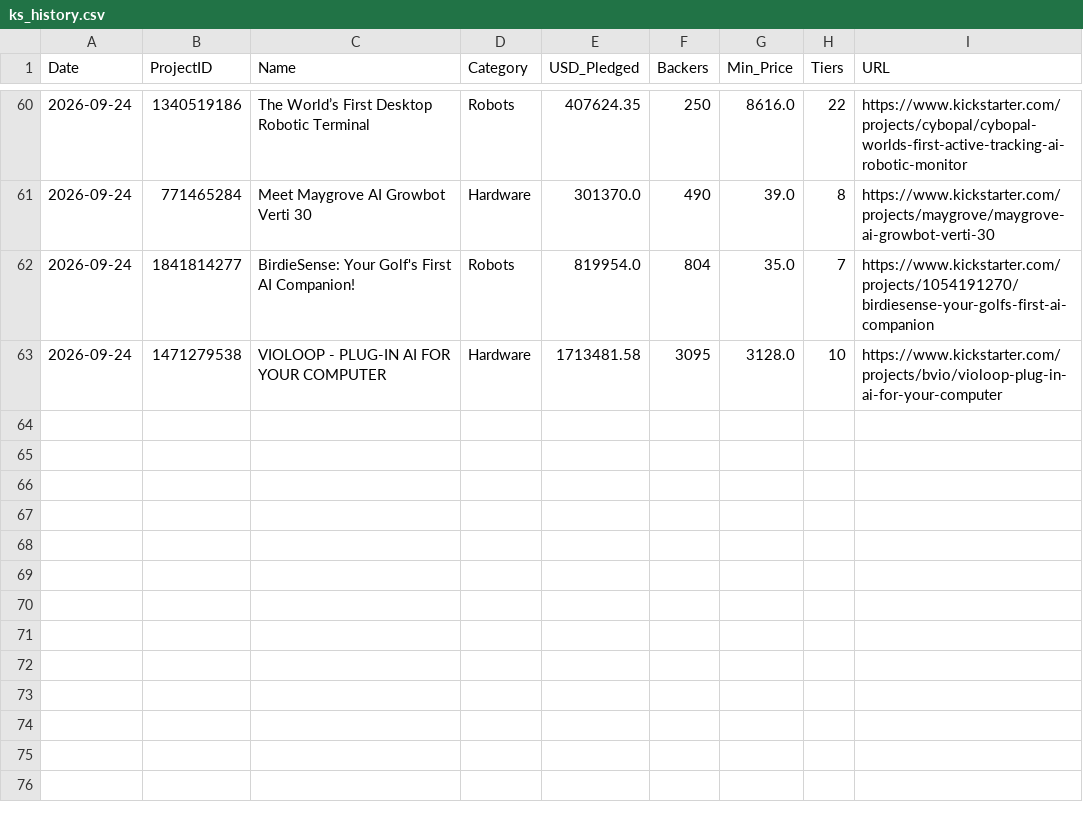
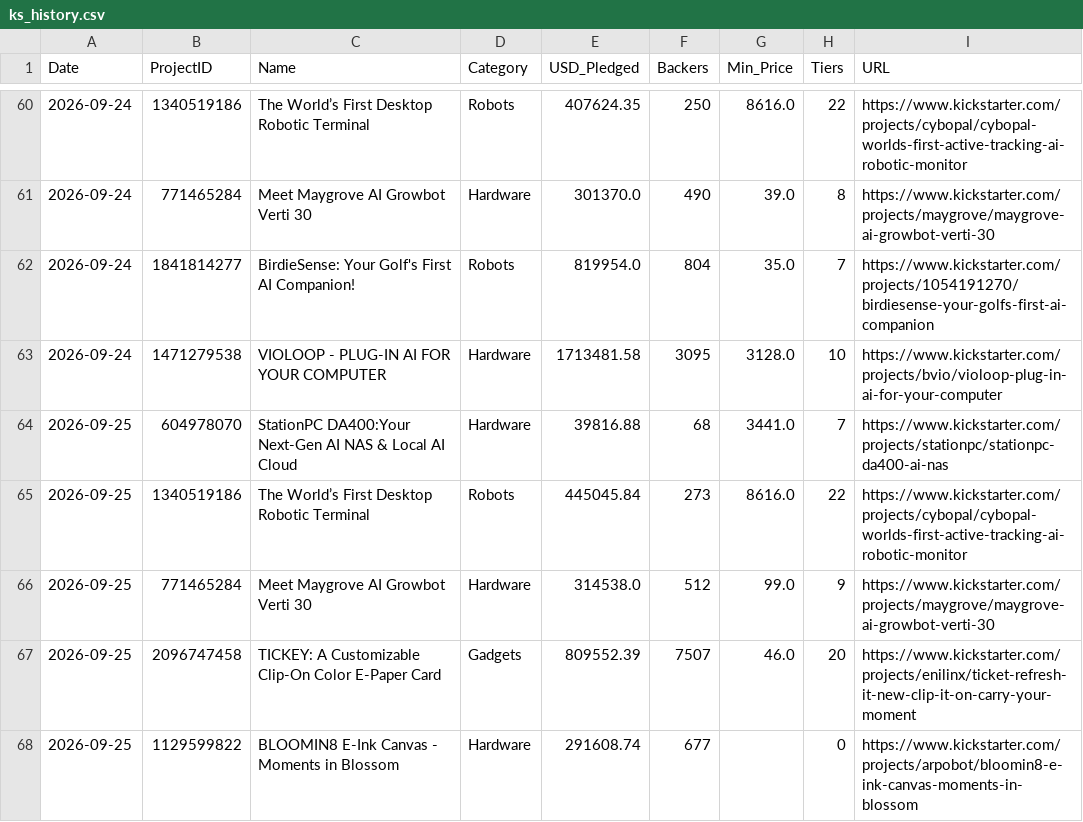
Before and after one commit to apexhuang-zizi/News-Financial_Tracking, a CSV file: ks_history.csv, drawn as a sheet; only a part is shown, gaps mark what is left out; the diff names each change by its address in the sheet, - before the commit and + after, or states it on an @@ line.

```diff
--- a/ks_history.csv
+++ b/ks_history.csv
+row 64: 2026-09-25 | 604978070 | StationPC DA400:Your Next-Gen AI NAS & Local AI Cloud | Hardware | 39816.88 | 68 | 3441.0 | 7 | https://www.kickstarter.com/projects/stationpc/stationpc-da400-ai-nas
+row 65: 2026-09-25 | 1340519186 | The World’s First Desktop Robotic Terminal | Robots | 445045.84 | 273 | 8616.0 | 22 | https://www.kickstarter.com/projects/cybopal/cybopal-worlds-first-active-tracking-ai-robotic-monitor
+row 66: 2026-09-25 | 771465284 | Meet Maygrove AI Growbot Verti 30 | Hardware | 314538.0 | 512 | 99.0 | 9 | https://www.kickstarter.com/projects/maygrove/maygrove-ai-growbot-verti-30
+row 67: 2026-09-25 | 2096747458 | TICKEY: A Customizable Clip-On Color E-Paper Card | Gadgets | 809552.39 | 7507 | 46.0 | 20 | https://www.kickstarter.com/projects/enilinx/ticket-refresh-it-new-clip-it-on-carry-your-moment
+row 68: 2026-09-25 | 1129599822 | BLOOMIN8 E-Ink Canvas - Moments in Blossom | Hardware | 291608.74 | 677 |  | 0 | https://www.kickstarter.com/projects/arpobot/bloomin8-e-ink-canvas-moments-in-blossom
```
Also changed, not shown: history.csv, stock_history.csv, 5 other files.
